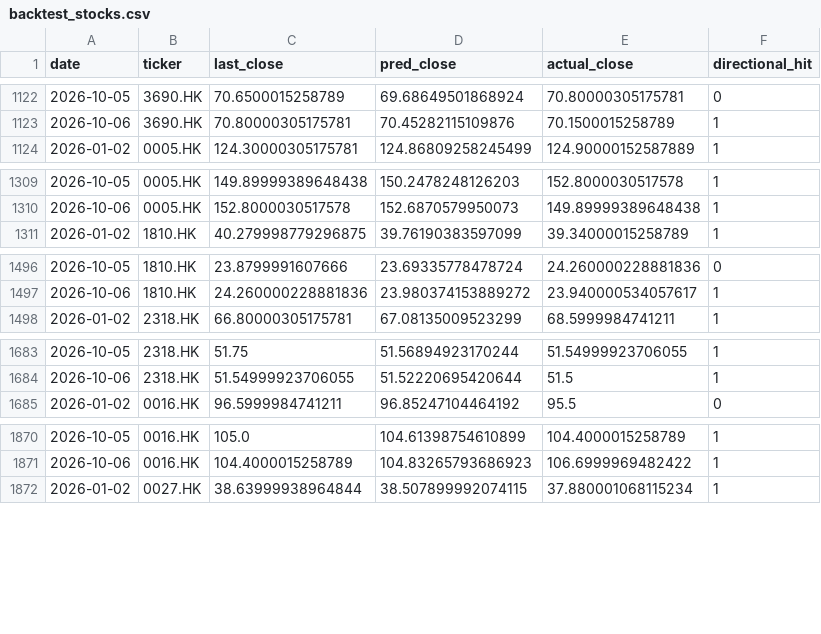
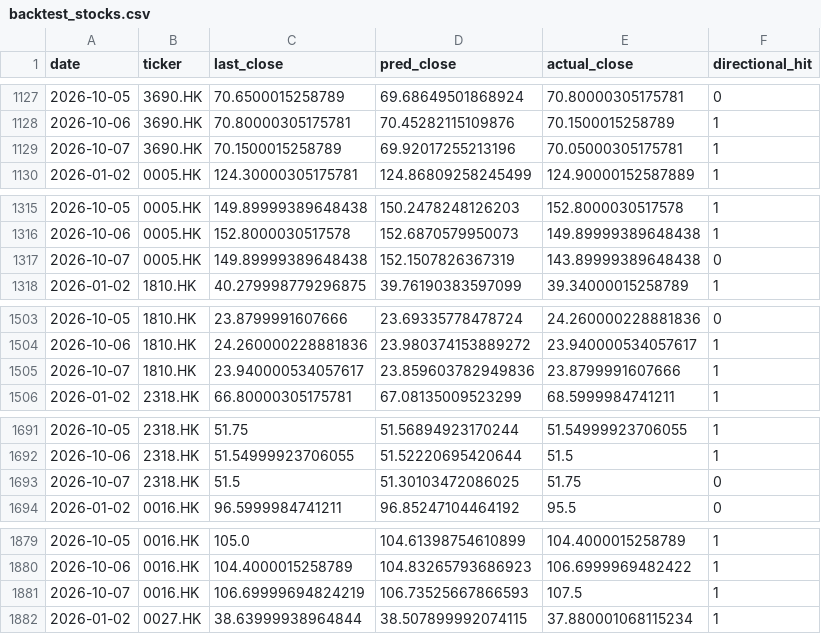
Before and after one commit to curvehen/H.S.I.P, a CSV file: predictions/backtest_stocks.csv, drawn as a sheet; only a part is shown, gaps mark what is left out; the diff covers the shown part only; the diff names each change by its address in the sheet, - before the commit and + after, or states it on an @@ line.

```diff
--- a/predictions/backtest_stocks.csv
+++ b/predictions/backtest_stocks.csv
+row 1129: 2026-10-07 | 3690.HK | 70.1500015258789 | 69.92017255213196 | 70.05000305175781 | 1
+row 1317: 2026-10-07 | 0005.HK | 149.89999389648438 | 152.1507826367319 | 143.89999389648438 | 0
+row 1505: 2026-10-07 | 1810.HK | 23.940000534057617 | 23.859603782949836 | 23.8799991607666 | 1
+row 1693: 2026-10-07 | 2318.HK | 51.5 | 51.30103472086025 | 51.75 | 0
+row 1881: 2026-10-07 | 0016.HK | 106.69999694824219 | 106.73525667866593 | 107.5 | 1
```
Also changed, not shown: 11 added rows elsewhere in this file, data/0002_HK_last_good.csv, data/0016_HK_last_good.csv, 24 other files.
